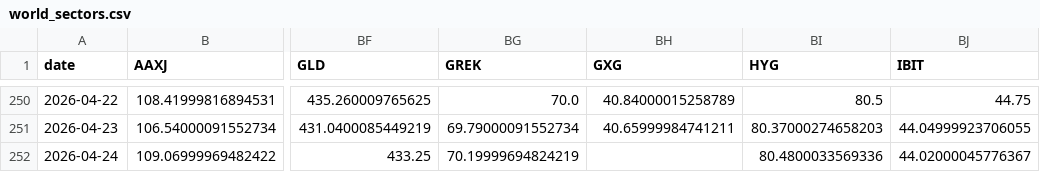
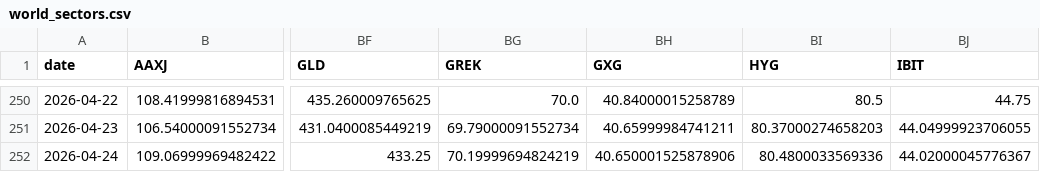
Before and after one commit to BamHIHedgeFundCEO/bamhi-web, a CSV file: data/world_sectors.csv, drawn as a sheet; only a part is shown, gaps mark what is left out; the diff names each change by its address in the sheet, - before the commit and + after, or states it on an @@ line.

```diff
--- a/data/world_sectors.csv
+++ b/data/world_sectors.csv
-BH252 (GXG): (empty)
+BH252 (GXG): 40.650001525878906
```
Also changed, not shown: data/breadth.csv.
